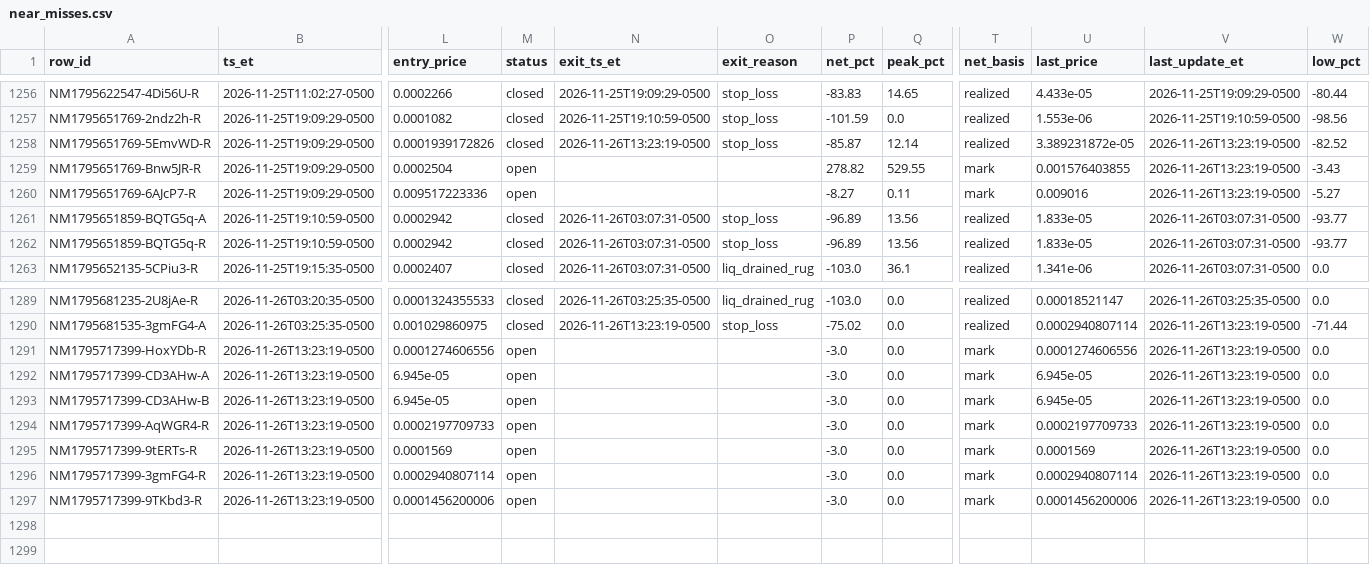
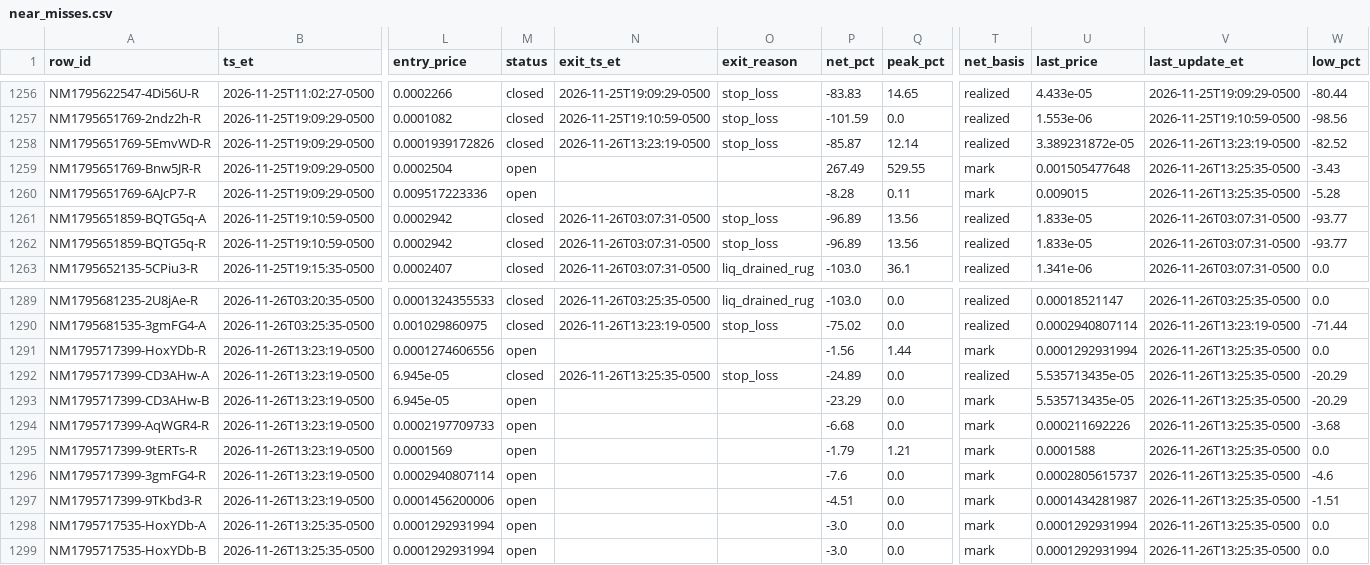
Before and after one commit to franco0882/TradingMemecoins, a CSV file: ledger/nearmiss/near_misses.csv, drawn as a sheet; only a part is shown, gaps mark what is left out; rows hold the shown columns only; the diff covers the shown part only; the diff names each change by its address in the sheet, - before the commit and + after, or states it on an @@ line.

```diff
--- a/ledger/nearmiss/near_misses.csv
+++ b/ledger/nearmiss/near_misses.csv
-P1259 (net_pct): 278.82
+P1259 (net_pct): 267.49
-U1259 (last_price): 0.001576403855
+U1259 (last_price): 0.001505477648
-V1259:V1260 (last_update_et): 2026-11-26T13:23:19-0500
+V1259:V1260 (last_update_et): 2026-11-26T13:25:35-0500
-P1260 (net_pct): -8.27
+P1260 (net_pct): -8.28
-U1260 (last_price): 0.009016
+U1260 (last_price): 0.009015
-W1260 (low_pct): -5.27
+W1260 (low_pct): -5.28
-P1291 (net_pct): -3.0
+P1291 (net_pct): -1.56
-Q1291 (peak_pct): 0.0
+Q1291 (peak_pct): 1.44
-U1291 (last_price): 0.0001274606556
+U1291 (last_price): 0.0001292931994
-V1291:V1297 (last_update_et): 2026-11-26T13:23:19-0500
+V1291:V1297 (last_update_et): 2026-11-26T13:25:35-0500
-M1292 (status): open
+M1292 (status): closed
-N1292 (exit_ts_et): (empty)
+N1292 (exit_ts_et): 2026-11-26T13:25:35-0500
-O1292 (exit_reason): (empty)
+O1292 (exit_reason): stop_loss
-P1292 (net_pct): -3.0
+P1292 (net_pct): -24.89
-T1292 (net_basis): mark
+T1292 (net_basis): realized
-U1292:U1293 (last_price): 6.945e-05
+U1292:U1293 (last_price): 5.535713435e-05
-W1292:W1293 (low_pct): 0.0
+W1292:W1293 (low_pct): -20.29
-P1293 (net_pct): -3.0
+P1293 (net_pct): -23.29
-P1294 (net_pct): -3.0
+P1294 (net_pct): -6.68
-U1294 (last_price): 0.0002197709733
+U1294 (last_price): 0.000211692226
-W1294 (low_pct): 0.0
+W1294 (low_pct): -3.68
-P1295 (net_pct): -3.0
+P1295 (net_pct): -1.79
-Q1295 (peak_pct): 0.0
+Q1295 (peak_pct): 1.21
-U1295 (last_price): 0.0001569
+U1295 (last_price): 0.0001588
-P1296 (net_pct): -3.0
+P1296 (net_pct): -7.6
-U1296 (last_price): 0.0002940807114
+U1296 (last_price): 0.0002805615737
-W1296 (low_pct): 0.0
+W1296 (low_pct): -4.6
-P1297 (net_pct): -3.0
+P1297 (net_pct): -4.51
-U1297 (last_price): 0.0001456200006
+U1297 (last_price): 0.0001434281987
-W1297 (low_pct): 0.0
+W1297 (low_pct): -1.51
+row 1298: NM1795717535-HoxYDb-A | 2026-11-26T13:25:35-0500 | 0.0001292931994 | open |  |  | -3.0 | 0.0 | mark | 0.0001292931994 | 2026-11-26T13:25:35-0500 | 0.0
+row 1299: NM1795717535-HoxYDb-B | 2026-11-26T13:25:35-0500 | 0.0001292931994 | open |  |  | -3.0 | 0.0 | mark | 0.0001292931994 | 2026-11-26T13:25:35-0500 | 0.0
```
Also changed, not shown: 8 edited cells elsewhere in this file, ledger/learning/features.csv, 9 other files.
